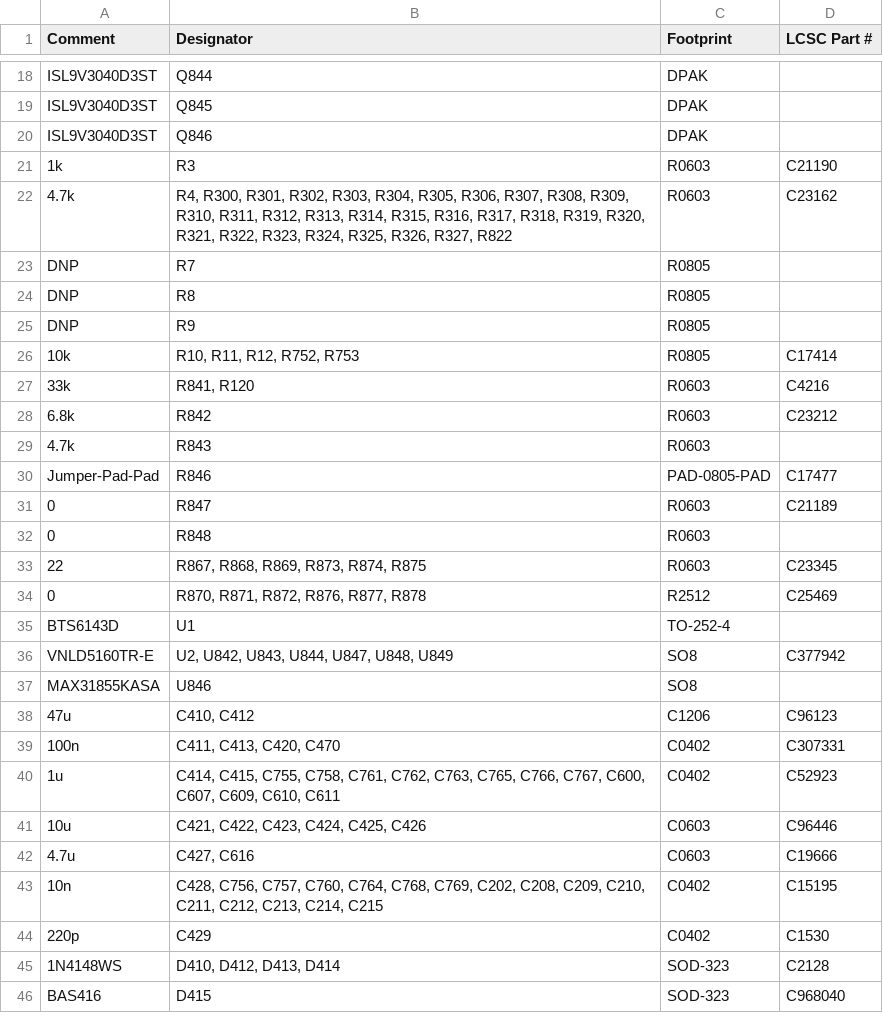
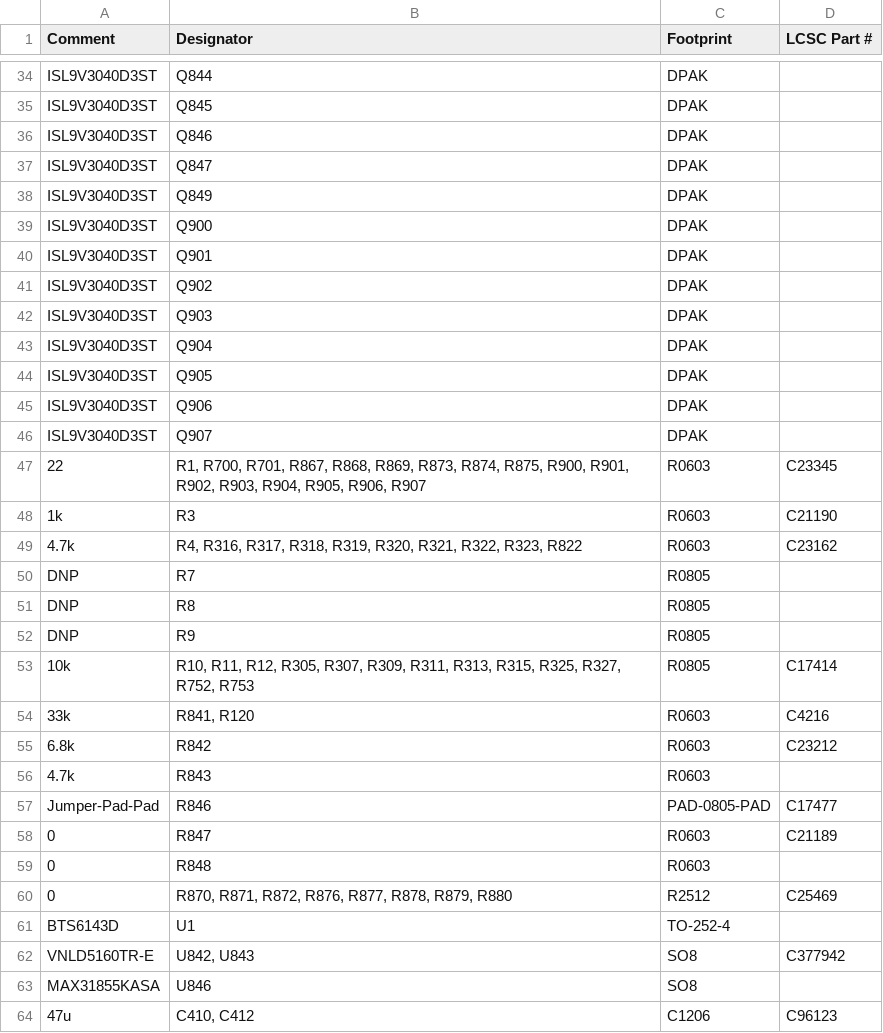
Before and after one commit to luis9860/hellen-example, a CSV file: boards/greenenergyecu-a/board/misc/greenenergyecu-a-BOM.csv, drawn as a sheet; only a part is shown, gaps mark what is left out; the shorter side is filled out with more unchanged rows; the diff covers the shown part only.

```diff
--- a/boards/greenenergyecu-a/board/misc/greenenergyecu-a-BOM.csv
+++ b/boards/greenenergyecu-a/board/misc/greenenergyecu-a-BOM.csv
@@ -20,4 +36,15 @@ Comment,Designator,Footprint,LCSC Part #
 "ISL9V3040D3ST","Q846","DPAK",""
+"ISL9V3040D3ST","Q847","DPAK",""
+"ISL9V3040D3ST","Q849","DPAK",""
+"ISL9V3040D3ST","Q900","DPAK",""
+"ISL9V3040D3ST","Q901","DPAK",""
+"ISL9V3040D3ST","Q902","DPAK",""
+"ISL9V3040D3ST","Q903","DPAK",""
+"ISL9V3040D3ST","Q904","DPAK",""
+"ISL9V3040D3ST","Q905","DPAK",""
+"ISL9V3040D3ST","Q906","DPAK",""
+"ISL9V3040D3ST","Q907","DPAK",""
+"22","R1, R700, R701, R867, R868, R869, R873, R874, R875, R900, R901, R902, R903, R904, R905, R906, R907","R0603","C23345"
 "1k","R3","R0603","C21190"
-"4.7k","R4, R300, R301, R302, R303, R304, R305, R306, R307, R308, R309, R310, R311, R312, R313, R314, R315, R316, R317, R318, R319, R320, R321, R322, R323, R324, R325, R326, R327, R822","R0603","C23162"
+"4.7k","R4, R316, R317, R318, R319, R320, R321, R322, R323, R822","R0603","C23162"
 "DNP","R7","R0805",""
@@ -25,3 +52,3 @@ Comment,Designator,Footprint,LCSC Part #
 "DNP","R9","R0805",""
-"10k","R10, R11, R12, R752, R753","R0805","C17414"
+"10k","R10, R11, R12, R305, R307, R309, R311, R313, R315, R325, R327, R752, R753","R0805","C17414"
 "33k","R841, R120","R0603","C4216"
@@ -32,6 +59,5 @@ Comment,Designator,Footprint,LCSC Part #
 "0","R848","R0603",""
-"22","R867, R868, R869, R873, R874, R875","R0603","C23345"
-"0","R870, R871, R872, R876, R877, R878","R2512","C25469"
+"0","R870, R871, R872, R876, R877, R878, R879, R880","R2512","C25469"
 "BTS6143D","U1","TO-252-4",""
-"VNLD5160TR-E","U2, U842, U843, U844, U847, U848, U849","SO8","C377942"
+"VNLD5160TR-E","U842, U843","SO8","C377942"
 "MAX31855KASA","U846","SO8",""
```
Also changed, not shown: 18 added rows, 1 removed row and 4 edited cells elsewhere in this file, boards/greenenergyecu-a/board/greenenergyecu-a-BOM-JLC.csv, boards/greenenergyecu-a/board/greenenergyecu-a-CPL.csv, 39 other files.
